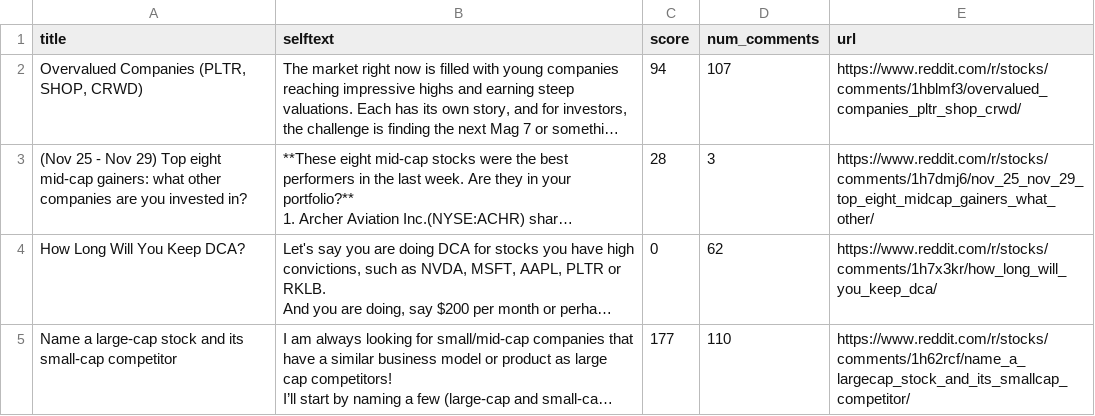
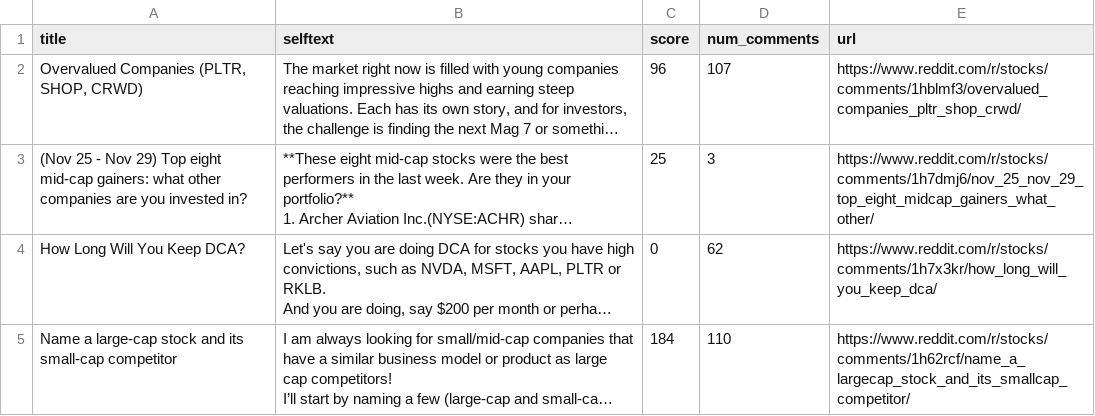
Before and after one commit to camreed60/RKLB-sentiment-analysis, a CSV file: data/raw_data/reddit_data/stocks_posts.csv, drawn as a sheet; long unchanged cells end in …; the diff names each change by its address in the sheet, - before the commit and + after, or states it on an @@ line.

```diff
--- a/data/raw_data/reddit_data/stocks_posts.csv
+++ b/data/raw_data/reddit_data/stocks_posts.csv
-C2 (score): 94
+C2 (score): 96
-C3 (score): 28
+C3 (score): 25
-C5 (score): 177
+C5 (score): 184
```
Also changed, not shown: data/raw_data/reddit_data/RKLB_posts.csv, data/raw_data/reddit_data/RocketLab_posts.csv, 4 other files.
